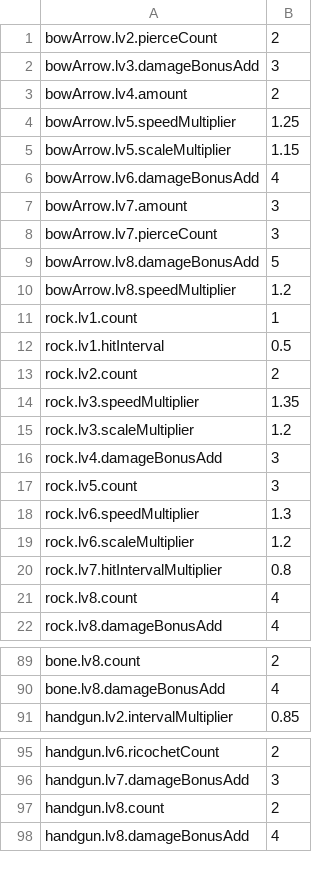
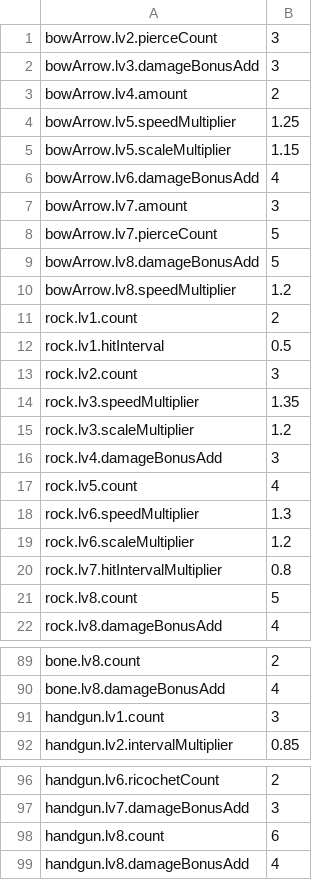
Before and after one commit to OKUBO-0/KuboEngine, a CSV file: project/Resources/DirectXGame/data/weaponUpgradeSettings.csv, drawn as a sheet; only a part is shown, gaps mark what is left out.

```diff
--- a/project/Resources/DirectXGame/data/weaponUpgradeSettings.csv
+++ b/project/Resources/DirectXGame/data/weaponUpgradeSettings.csv
@@ -1,2 +1,2 @@
-bowArrow.lv2.pierceCount,2
+bowArrow.lv2.pierceCount,3
 bowArrow.lv3.damageBonusAdd,3
@@ -7,8 +7,8 @@ bowArrow.lv6.damageBonusAdd,4
 bowArrow.lv7.amount,3
-bowArrow.lv7.pierceCount,3
+bowArrow.lv7.pierceCount,5
 bowArrow.lv8.damageBonusAdd,5
 bowArrow.lv8.speedMultiplier,1.2
-rock.lv1.count,1
+rock.lv1.count,2
 rock.lv1.hitInterval,0.5
-rock.lv2.count,2
+rock.lv2.count,3
 rock.lv3.speedMultiplier,1.35
@@ -16,3 +16,3 @@ rock.lv3.scaleMultiplier,1.2
 rock.lv4.damageBonusAdd,3
-rock.lv5.count,3
+rock.lv5.count,4
 rock.lv6.speedMultiplier,1.3
@@ -20,3 +20,3 @@ rock.lv6.scaleMultiplier,1.2
 rock.lv7.hitIntervalMultiplier,0.8
-rock.lv8.count,4
+rock.lv8.count,5
 rock.lv8.damageBonusAdd,4
@@ -90,2 +90,3 @@ bone.lv8.count,2
 bone.lv8.damageBonusAdd,4
+handgun.lv1.count,3
 handgun.lv2.intervalMultiplier,0.85
@@ -96,3 +97,3 @@ handgun.lv6.ricochetCount,2
 handgun.lv7.damageBonusAdd,3
-handgun.lv8.count,2
+handgun.lv8.count,6
 handgun.lv8.damageBonusAdd,4
```
Also changed, not shown: project/Resources/DirectXGame/data/ui_layout_result.csv, 28 other files.
